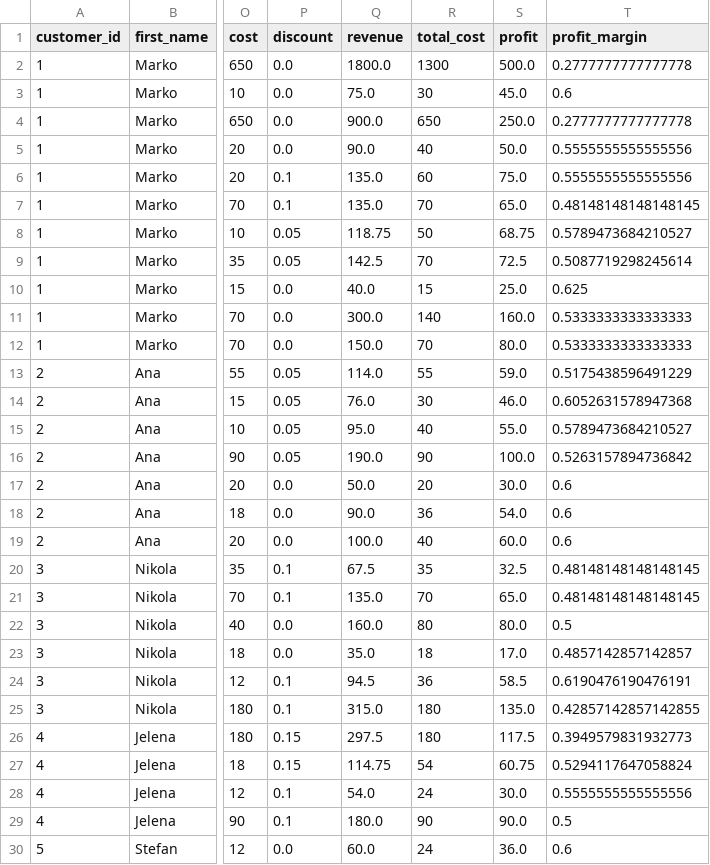
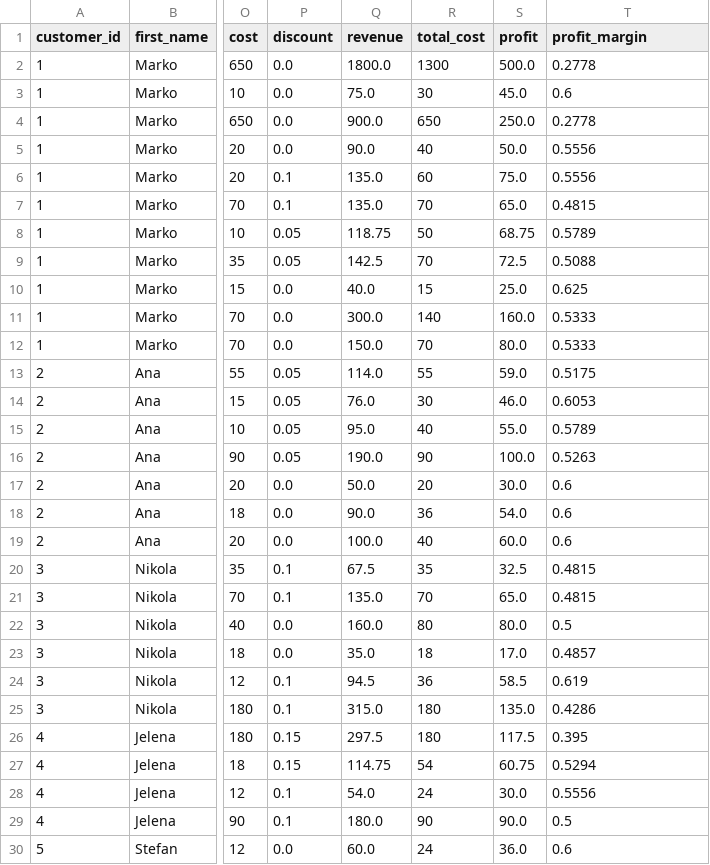
Before and after one commit to Sandra-Daten/online-shop-sales-analysis, a CSV file: output/sales_clean.csv, drawn as a sheet; only a part is shown, gaps mark what is left out; the diff covers the shown part only; the diff names each change by its address in the sheet, - before the commit and + after, or states it on an @@ line.

Commit message:
Round financial metrics for cleaner CSV output

```diff
--- a/output/sales_clean.csv
+++ b/output/sales_clean.csv
-T2 (profit_margin): 0.2777777777777778
+T2 (profit_margin): 0.2778
-T4 (profit_margin): 0.2777777777777778
+T4 (profit_margin): 0.2778
-T5:T6 (profit_margin): 0.5555555555555556
+T5:T6 (profit_margin): 0.5556
-T7 (profit_margin): 0.48148148148148145
+T7 (profit_margin): 0.4815
-T8 (profit_margin): 0.5789473684210527
+T8 (profit_margin): 0.5789
-T9 (profit_margin): 0.5087719298245614
+T9 (profit_margin): 0.5088
-T11:T12 (profit_margin): 0.5333333333333333
+T11:T12 (profit_margin): 0.5333
-T13 (profit_margin): 0.5175438596491229
+T13 (profit_margin): 0.5175
-T14 (profit_margin): 0.6052631578947368
+T14 (profit_margin): 0.6053
-T15 (profit_margin): 0.5789473684210527
+T15 (profit_margin): 0.5789
-T16 (profit_margin): 0.5263157894736842
+T16 (profit_margin): 0.5263
-T20:T21 (profit_margin): 0.48148148148148145
+T20:T21 (profit_margin): 0.4815
-T23 (profit_margin): 0.4857142857142857
+T23 (profit_margin): 0.4857
-T24 (profit_margin): 0.6190476190476191
+T24 (profit_margin): 0.619
-T25 (profit_margin): 0.42857142857142855
+T25 (profit_margin): 0.4286
-T26 (profit_margin): 0.3949579831932773
+T26 (profit_margin): 0.395
-T27 (profit_margin): 0.5294117647058824
+T27 (profit_margin): 0.5294
-T28 (profit_margin): 0.5555555555555556
+T28 (profit_margin): 0.5556
```
Also changed, not shown: 30 edited cells elsewhere in this file, 1 other file.
